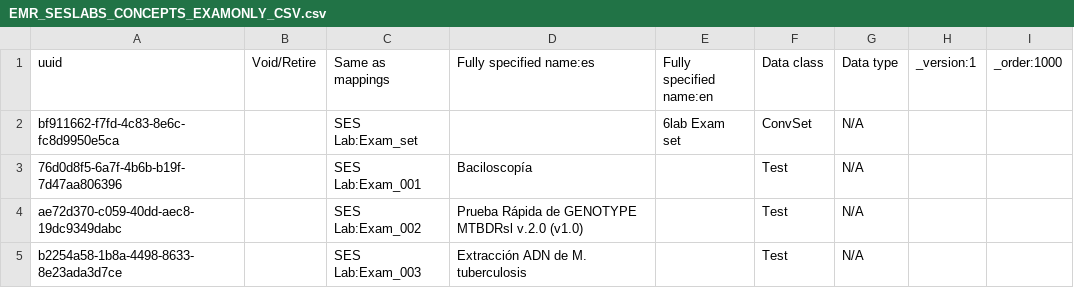
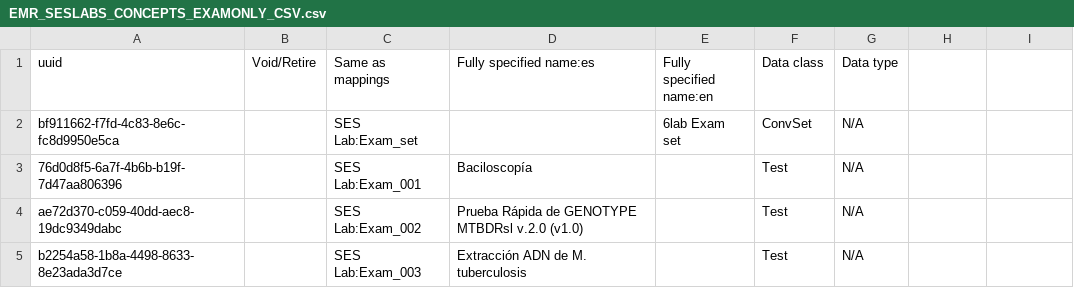
Before and after one commit to PIH/openmrs-config-ses, a CSV file: configuration/concepts/EMR_SESLABS_CONCEPTS_EXAMONLY_CSV.csv, drawn as a sheet; only a part is shown; the diff names each change by its address in the sheet, - before the commit and + after, or states it on an @@ line.

Commit message:
Remove order and version column

```diff
--- a/configuration/concepts/EMR_SESLABS_CONCEPTS_EXAMONLY_CSV.csv
+++ b/configuration/concepts/EMR_SESLABS_CONCEPTS_EXAMONLY_CSV.csv
-H1: _version:1
+H1: (empty)
-I1: _order:1000
+I1: (empty)
```
